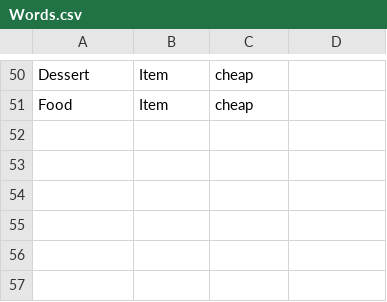
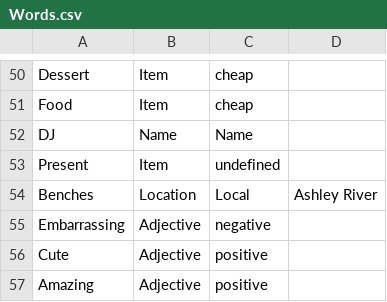
Before and after one commit to trxquilmage/Bachelor, a CSV file: BachelorThese/Assets/Data/002/Words.csv, drawn as a sheet; only a part is shown, gaps mark what is left out; the diff names each change by its address in the sheet, - before the commit and + after, or states it on an @@ line.

```diff
--- a/BachelorThese/Assets/Data/002/Words.csv
+++ b/BachelorThese/Assets/Data/002/Words.csv
+row 52: DJ | Name | Name
+row 53: Present | Item | undefined
+row 54: Benches | Location | Local | Ashley River
+row 55: Embarrassing | Adjective | negative
+row 56: Cute | Adjective | positive
+row 57: Amazing | Adjective | positive
```
Also changed, not shown: BachelorThese/Assets/Data/002/Questions.csv, 31 other files.
